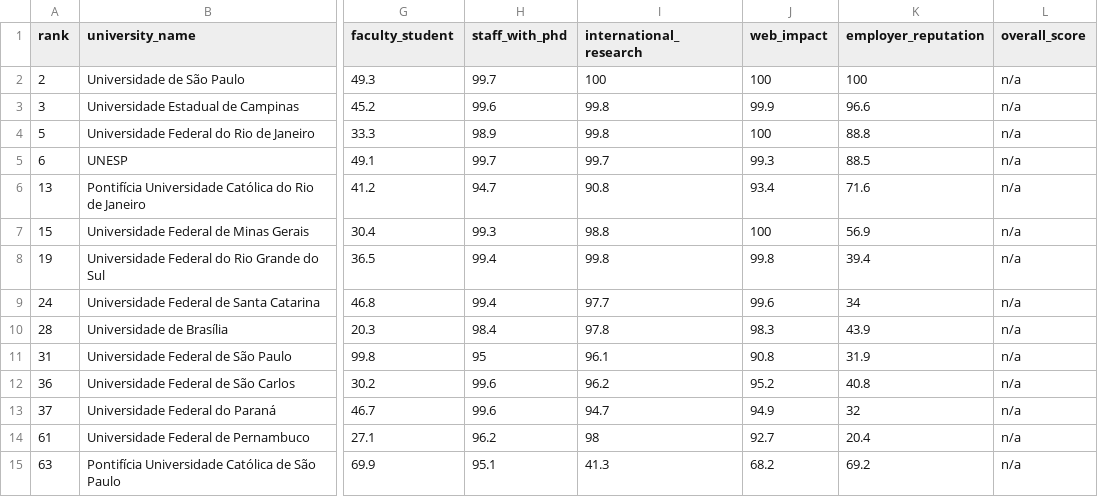
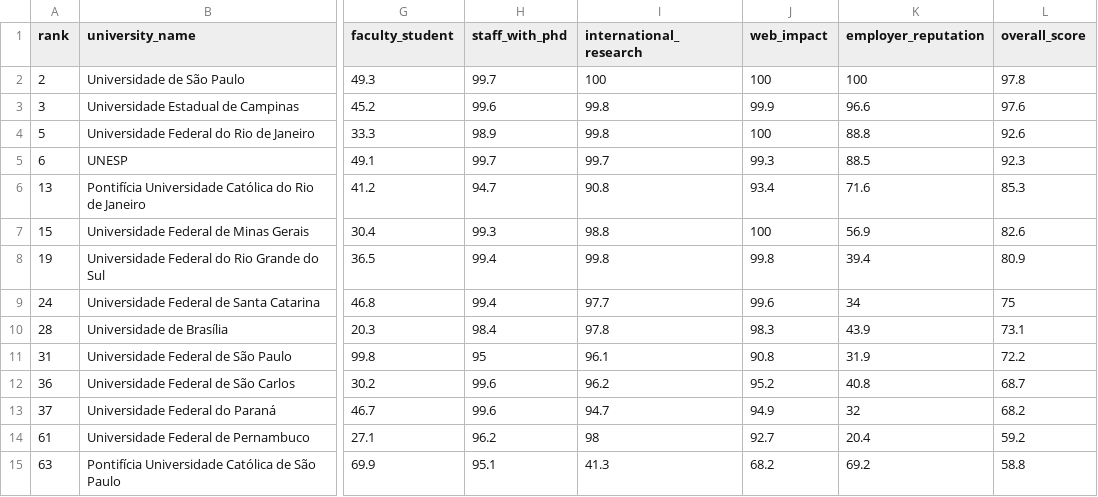
Before and after one commit to pgi-plan/comparadores, a CSV file: qs_latin_america/qs_latam_universidades_brasileiras_2027.csv, drawn as a sheet; only a part is shown, gaps mark what is left out; the diff covers the shown part only; the diff names each change by its address in the sheet, - before the commit and + after, or states it on an @@ line.

Commit message:
Add files via upload

```diff
--- a/qs_latin_america/qs_latam_universidades_brasileiras_2027.csv
+++ b/qs_latin_america/qs_latam_universidades_brasileiras_2027.csv
-L2 (overall_score): n/a
+L2 (overall_score): 97.8
-L3 (overall_score): n/a
+L3 (overall_score): 97.6
-L4 (overall_score): n/a
+L4 (overall_score): 92.6
-L5 (overall_score): n/a
+L5 (overall_score): 92.3
-L6 (overall_score): n/a
+L6 (overall_score): 85.3
-L7 (overall_score): n/a
+L7 (overall_score): 82.6
-L8 (overall_score): n/a
+L8 (overall_score): 80.9
-L9 (overall_score): n/a
+L9 (overall_score): 75
-L10 (overall_score): n/a
+L10 (overall_score): 73.1
-L11 (overall_score): n/a
+L11 (overall_score): 72.2
-L12 (overall_score): n/a
+L12 (overall_score): 68.7
-L13 (overall_score): n/a
+L13 (overall_score): 68.2
-L14 (overall_score): n/a
+L14 (overall_score): 59.2
-L15 (overall_score): n/a
+L15 (overall_score): 58.8
```
Also changed, not shown: 29 edited cells elsewhere in this file.
